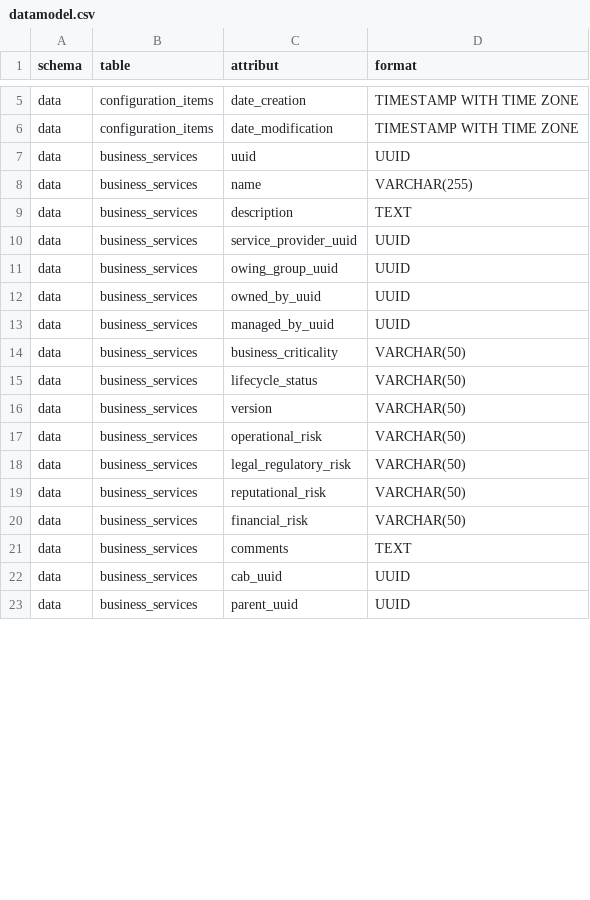
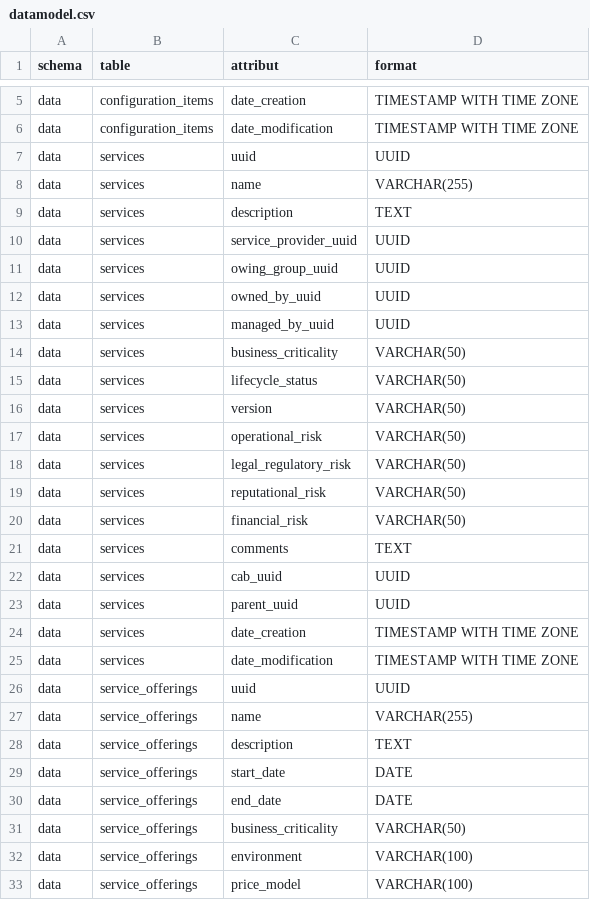
Before and after one commit to 5Screens/lumiere20, a CSV file: datamodel.csv, drawn as a sheet; only a part is shown, gaps mark what is left out; the diff covers the shown part only.

Commit message:
Database - Ajout du model de service et quelques données de test

```diff
--- a/datamodel.csv
+++ b/datamodel.csv
@@ -6,18 +6,28 @@ data,configuration_items,date_creation,TIMESTAMP WITH TIME ZONE
 data,configuration_items,date_modification,TIMESTAMP WITH TIME ZONE
-data,business_services,uuid,UUID
-data,business_services,name,VARCHAR(255)
-data,business_services,description,TEXT
-data,business_services,service_provider_uuid,UUID
-data,business_services,owing_group_uuid,UUID
-data,business_services,owned_by_uuid,UUID
-data,business_services,managed_by_uuid,UUID
-data,business_services,business_criticality,VARCHAR(50)
-data,business_services,lifecycle_status,VARCHAR(50)
-data,business_services,version,VARCHAR(50)
-data,business_services,operational_risk,VARCHAR(50)
-data,business_services,legal_regulatory_risk,VARCHAR(50)
-data,business_services,reputational_risk,VARCHAR(50)
-data,business_services,financial_risk,VARCHAR(50)
-data,business_services,comments,TEXT
-data,business_services,cab_uuid,UUID
-data,business_services,parent_uuid,UUID
+data,services,uuid,UUID
+data,services,name,VARCHAR(255)
+data,services,description,TEXT
+data,services,service_provider_uuid,UUID
+data,services,owing_group_uuid,UUID
+data,services,owned_by_uuid,UUID
+data,services,managed_by_uuid,UUID
+data,services,business_criticality,VARCHAR(50)
+data,services,lifecycle_status,VARCHAR(50)
+data,services,version,VARCHAR(50)
+data,services,operational_risk,VARCHAR(50)
+data,services,legal_regulatory_risk,VARCHAR(50)
+data,services,reputational_risk,VARCHAR(50)
+data,services,financial_risk,VARCHAR(50)
+data,services,comments,TEXT
+data,services,cab_uuid,UUID
+data,services,parent_uuid,UUID
+data,services,date_creation,TIMESTAMP WITH TIME ZONE
+data,services,date_modification,TIMESTAMP WITH TIME ZONE
+data,service_offerings,uuid,UUID
+data,service_offerings,name,VARCHAR(255)
+data,service_offerings,description,TEXT
+data,service_offerings,start_date,DATE
+data,service_offerings,end_date,DATE
+data,service_offerings,business_criticality,VARCHAR(50)
+data,service_offerings,environment,VARCHAR(100)
+data,service_offerings,price_model,VARCHAR(100)
```
Also changed, not shown: 10 added rows, 13 removed rows and 2 edited cells elsewhere in this file, 5 other files.
